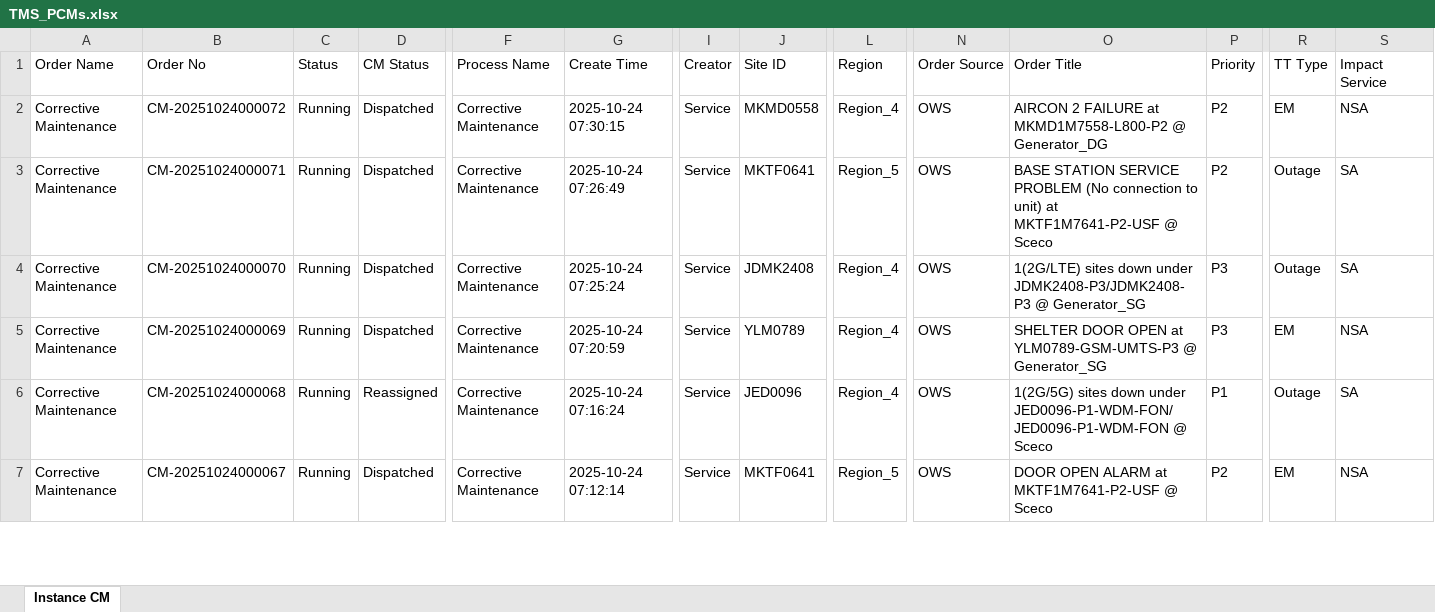
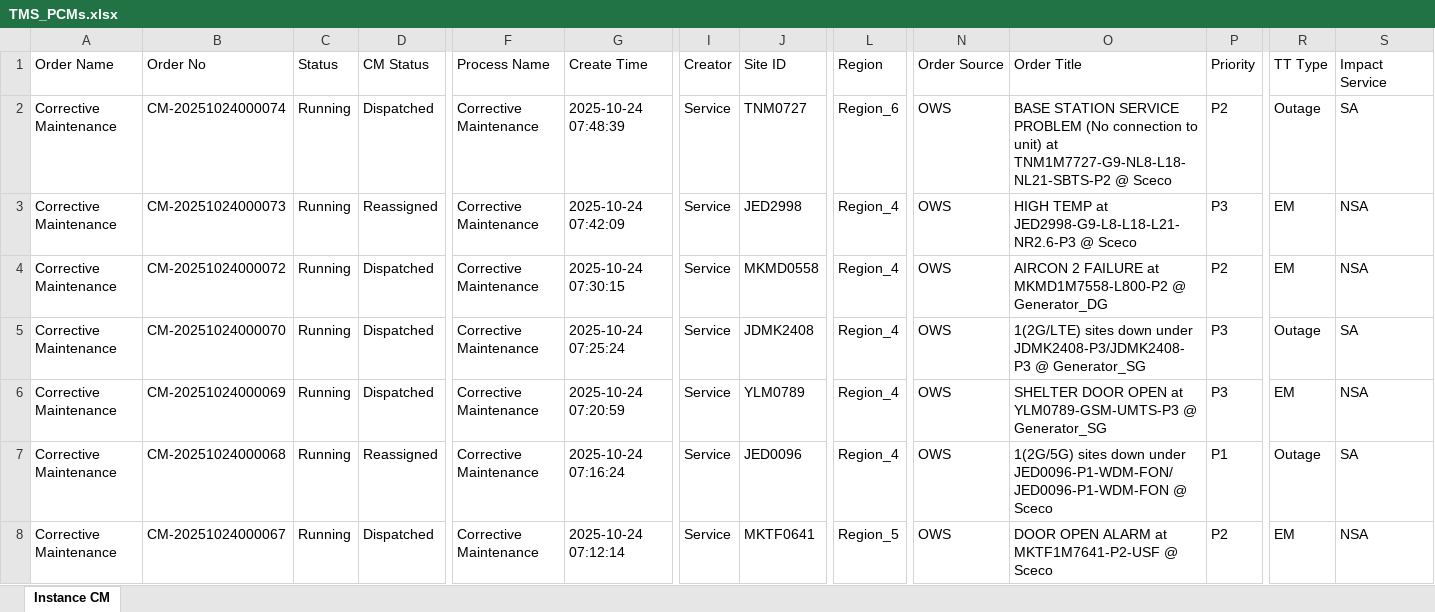
Before and after one commit to decosaro/tms_running, an Excel workbook: TMS_PCMs.xlsx, sheet Instance CM, drawn as a sheet; only a part is shown, gaps mark what is left out; values as stored, in another font and other column widths than the file's, no borders; removed rows and columns are numbered as before the commit, all else as after; rows hold the shown columns only; the diff names each change by its address in the sheet, - before the commit and + after, or states it on an @@ line.

Commit message:
Updated TMS_PCMs.xlsx from OneDrive

```diff
--- a/TMS_PCMs.xlsx (sheet Instance CM)
+++ b/TMS_PCMs.xlsx (sheet Instance CM)
+row 2: Corrective Maintenance | CM-20251024000074 | Running | Dispatched | Corrective Maintenance | 2025-10-24 07:48:39 | Service | TNM0727 | Region_6 | OWS | BASE STATION SERVICE PROBLEM (No connection to unit) at TNM1M7727-G9-NL8-L18-NL21-SBTS-P2 @ Sceco | P2 | Outage | SA
+row 3: Corrective Maintenance | CM-20251024000073 | Running | Reassigned | Corrective Maintenance | 2025-10-24 07:42:09 | Service | JED2998 | Region_4 | OWS | HIGH TEMP at JED2998-G9-L8-L18-L21-NR2.6-P3 @ Sceco | P3 | EM | NSA
-row 3: Corrective Maintenance | CM-20251024000071 | Running | Dispatched | Corrective Maintenance | 2025-10-24 07:26:49 | Service | MKTF0641 | Region_5 | OWS | BASE STATION SERVICE PROBLEM (No connection to unit) at MKTF1M7641-P2-USF @ Sceco | P2 | Outage | SA
```
